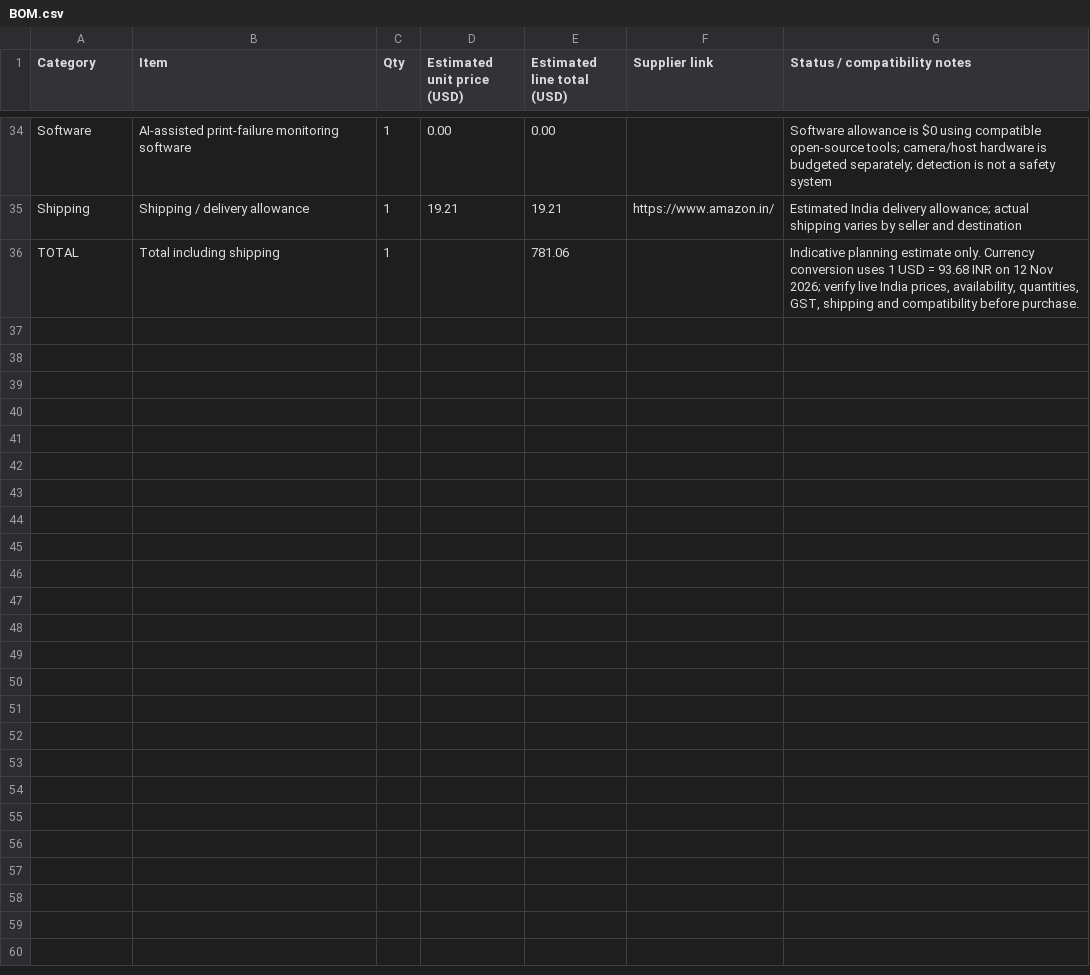
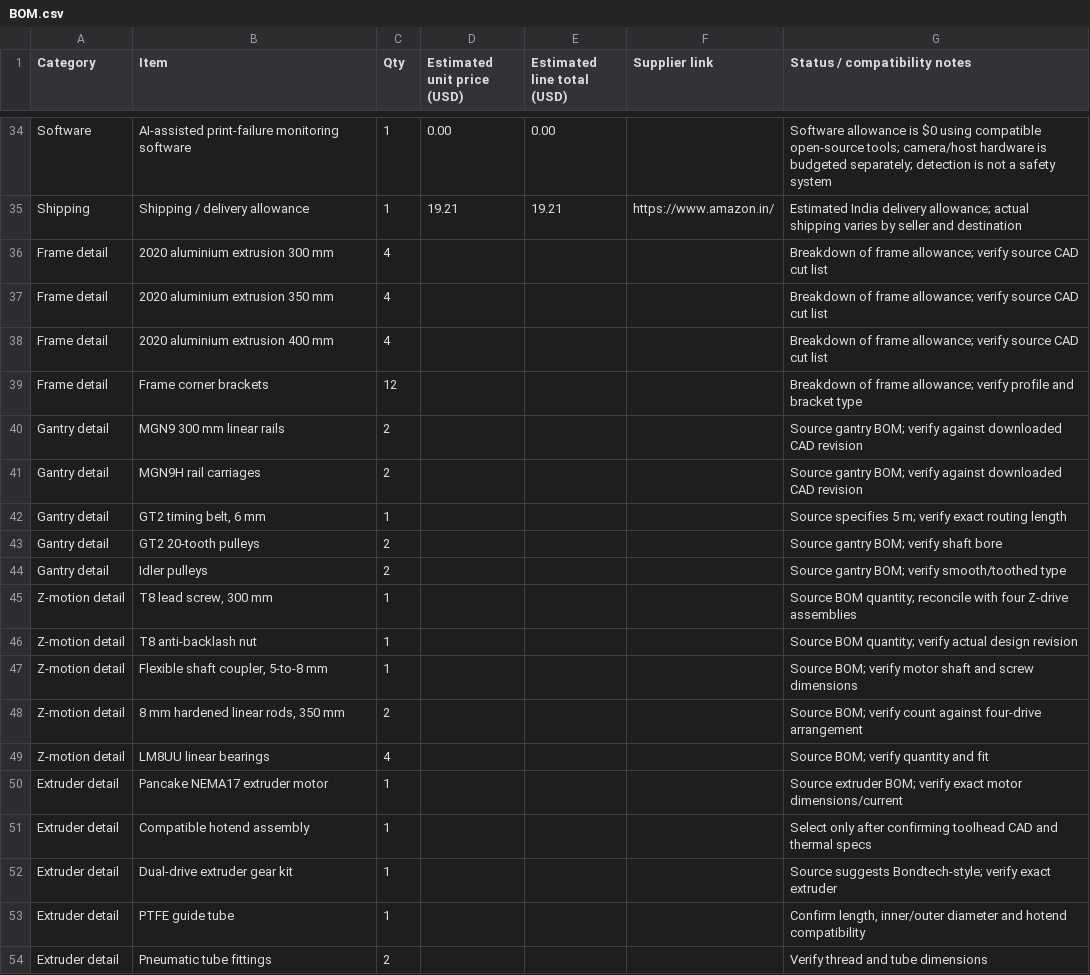
Before and after one commit to sahib222/custom-MY-CoreXY-3D-Printer, a CSV file: BOM.csv, drawn as a sheet; only a part is shown, gaps mark what is left out; the shorter side is filled out with more unchanged rows; the diff covers the shown part only; the diff names each change by its address in the sheet, - before the commit and + after, or states it on an @@ line.

Commit message:
Expand BOM with source-design component checklist

```diff
--- a/BOM.csv
+++ b/BOM.csv
+row 36: Frame detail | 2020 aluminium extrusion 300 mm | 4 |  |  |  | Breakdown of frame allowance; verify source CAD cut list
+row 37: Frame detail | 2020 aluminium extrusion 350 mm | 4 |  |  |  | Breakdown of frame allowance; verify source CAD cut list
+row 38: Frame detail | 2020 aluminium extrusion 400 mm | 4 |  |  |  | Breakdown of frame allowance; verify source CAD cut list
+row 39: Frame detail | Frame corner brackets | 12 |  |  |  | Breakdown of frame allowance; verify profile and bracket type
+row 40: Gantry detail | MGN9 300 mm linear rails | 2 |  |  |  | Source gantry BOM; verify against downloaded CAD revision
+row 41: Gantry detail | MGN9H rail carriages | 2 |  |  |  | Source gantry BOM; verify against downloaded CAD revision
+row 42: Gantry detail | GT2 timing belt, 6 mm | 1 |  |  |  | Source specifies 5 m; verify exact routing length
+row 43: Gantry detail | GT2 20-tooth pulleys | 2 |  |  |  | Source gantry BOM; verify shaft bore
+row 44: Gantry detail | Idler pulleys | 2 |  |  |  | Source gantry BOM; verify smooth/toothed type
+row 45: Z-motion detail | T8 lead screw, 300 mm | 1 |  |  |  | Source BOM quantity; reconcile with four Z-drive assemblies
+row 46: Z-motion detail | T8 anti-backlash nut | 1 |  |  |  | Source BOM quantity; verify actual design revision
+row 47: Z-motion detail | Flexible shaft coupler, 5-to-8 mm | 1 |  |  |  | Source BOM; verify motor shaft and screw dimensions
+row 48: Z-motion detail | 8 mm hardened linear rods, 350 mm | 2 |  |  |  | Source BOM; verify count against four-drive arrangement
+row 49: Z-motion detail | LM8UU linear bearings | 4 |  |  |  | Source BOM; verify quantity and fit
+row 50: Extruder detail | Pancake NEMA17 extruder motor | 1 |  |  |  | Source extruder BOM; verify exact motor dimensions/current
+row 51: Extruder detail | Compatible hotend assembly | 1 |  |  |  | Select only after confirming toolhead CAD and thermal specs
+row 52: Extruder detail | Dual-drive extruder gear kit | 1 |  |  |  | Source suggests Bondtech-style; verify exact extruder
+row 53: Extruder detail | PTFE guide tube | 1 |  |  |  | Confirm length, inner/outer diameter and hotend compatibility
+row 54: Extruder detail | Pneumatic tube fittings | 2 |  |  |  | Verify thread and tube dimensions
```
Also changed, not shown: 21 added rows elsewhere in this file.
